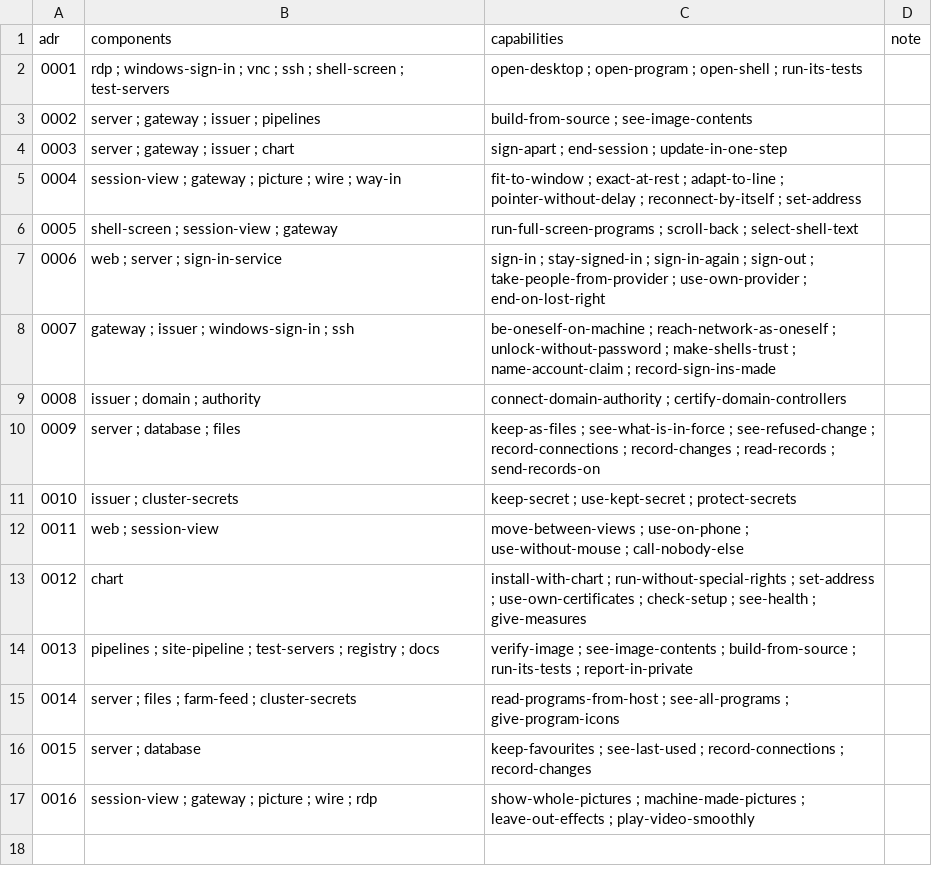
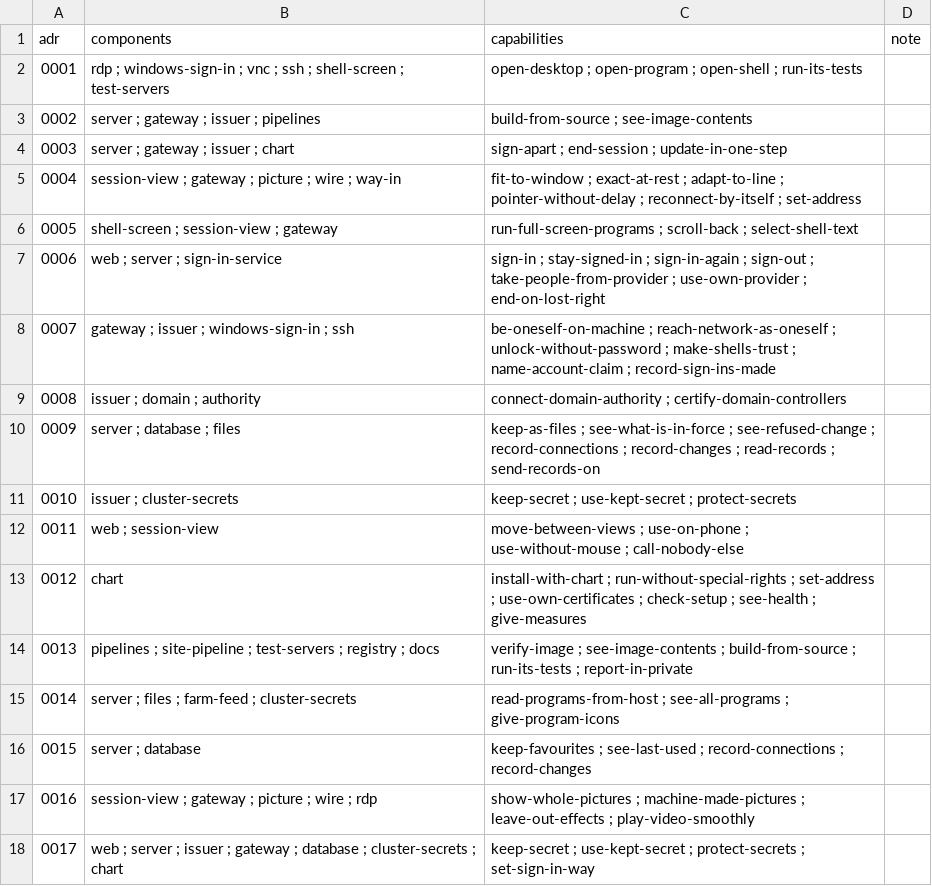
Before and after one commit to nalet/away, a CSV file: spec/architecture/decisions.csv, drawn as a sheet; the diff names each change by its address in the sheet, - before the commit and + after, or states it on an @@ line.

Commit message:
Away keeps the passwords of machines in its own store, sealed so that only the issuer opens them (ADR-0017): an administrator types one once on the administration's page of passwords, the browser seals it to the issuer's key (RSA-OAEP, AES-256-GCM, bound to its name), the database keeps it sealed, and the issuer opens it for one session and has it recorded. The server knows the key from a certificate the installation gives it and from no part; the chart makes the key once and keeps it; every server and every issuer of an installation share the one store and the one key

```diff
--- a/spec/architecture/decisions.csv
+++ b/spec/architecture/decisions.csv
+row 18: 0017 | web ; server ; issuer ; gateway ; database ; cluster-secrets ; chart | keep-secret ; use-kept-secret ; protect-secrets ; set-sign-in-way
```
Also changed, not shown: spec/architecture/connections.csv, spec/capabilities/capabilities.csv, 47 other files.
